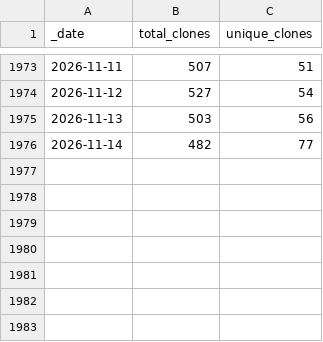
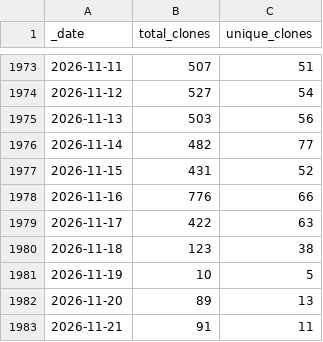
Before and after one commit to AlexRogalskiy/java-patterns, a CSV file: traffic/clones.csv, drawn as a sheet; only a part is shown, gaps mark what is left out; the diff names each change by its address in the sheet, - before the commit and + after, or states it on an @@ line.

Commit message:
GitHub traffic

```diff
--- a/traffic/clones.csv
+++ b/traffic/clones.csv
+row 1977: 2026-11-15 | 431 | 52
+row 1978: 2026-11-16 | 776 | 66
+row 1979: 2026-11-17 | 422 | 63
+row 1980: 2026-11-18 | 123 | 38
+row 1981: 2026-11-19 | 10 | 5
+row 1982: 2026-11-20 | 89 | 13
+row 1983: 2026-11-21 | 91 | 11
```
Also changed, not shown: traffic/views.csv, 1 other file.
